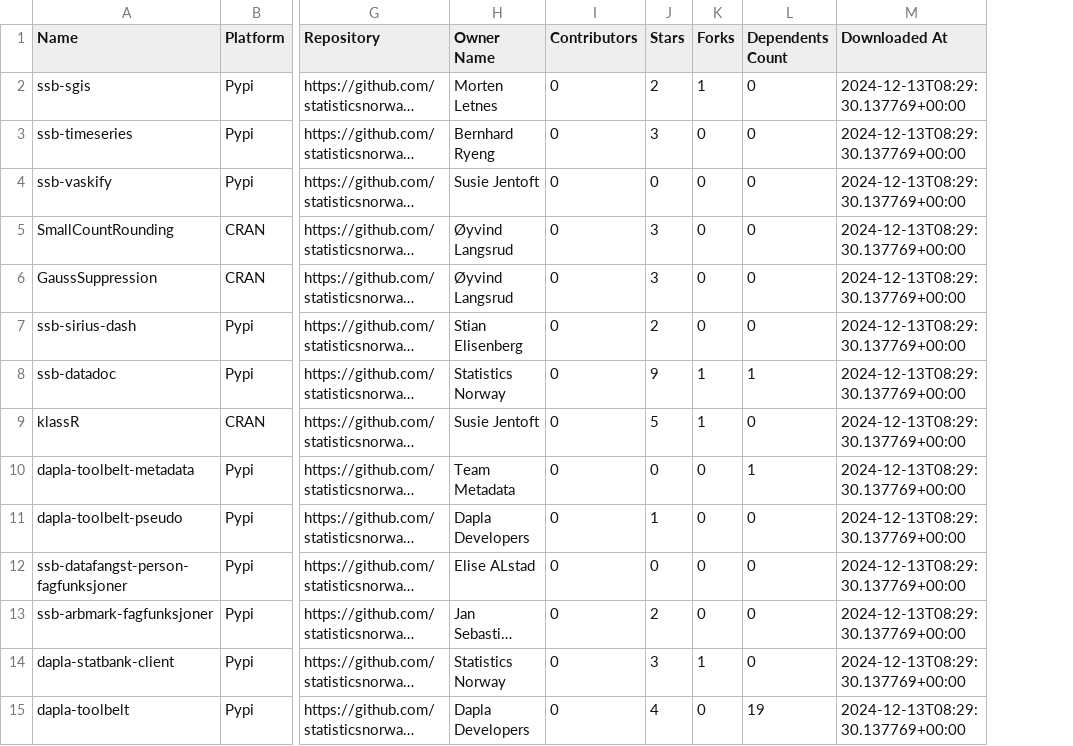
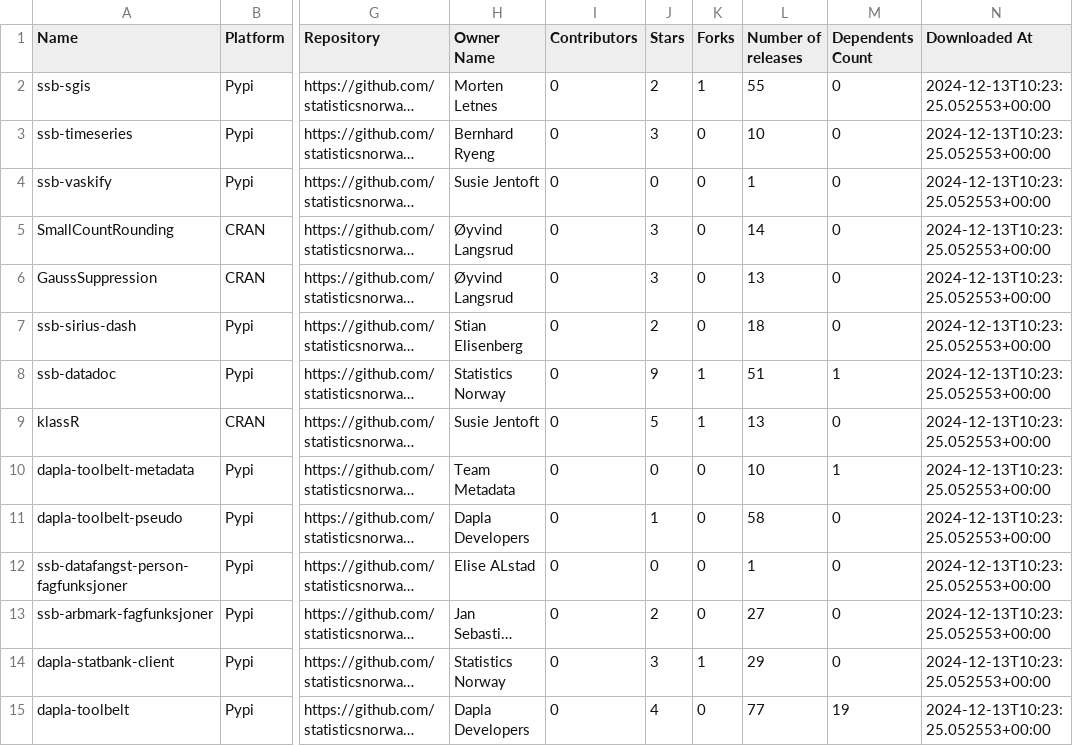
Before and after one commit to trygu/ssb-pypi-statistics, a CSV file: results.csv, drawn as a sheet; only a part is shown, gaps mark what is left out; long unchanged cells end in …; addresses are those after the commit; the diff covers the shown part only; the diff names each change by its address in the sheet, - before the commit and + after, or states it on an @@ line.

```diff
--- a/results.csv
+++ b/results.csv
+column L (Number of releases), rows 2-15: 55 | 10 | 1 | 14 | 13 | 18 | 51 | 13 | 10 | 58 | 1 | 27 | 29 | 77
-N2:N15 (Downloaded At): 2024-12-13T08:29:30.137769+00:00
+N2:N15 (Downloaded At): 2024-12-13T10:23:25.052553+00:00
```
Also changed, not shown: 37 edited cells elsewhere in this file, 3 other files.
